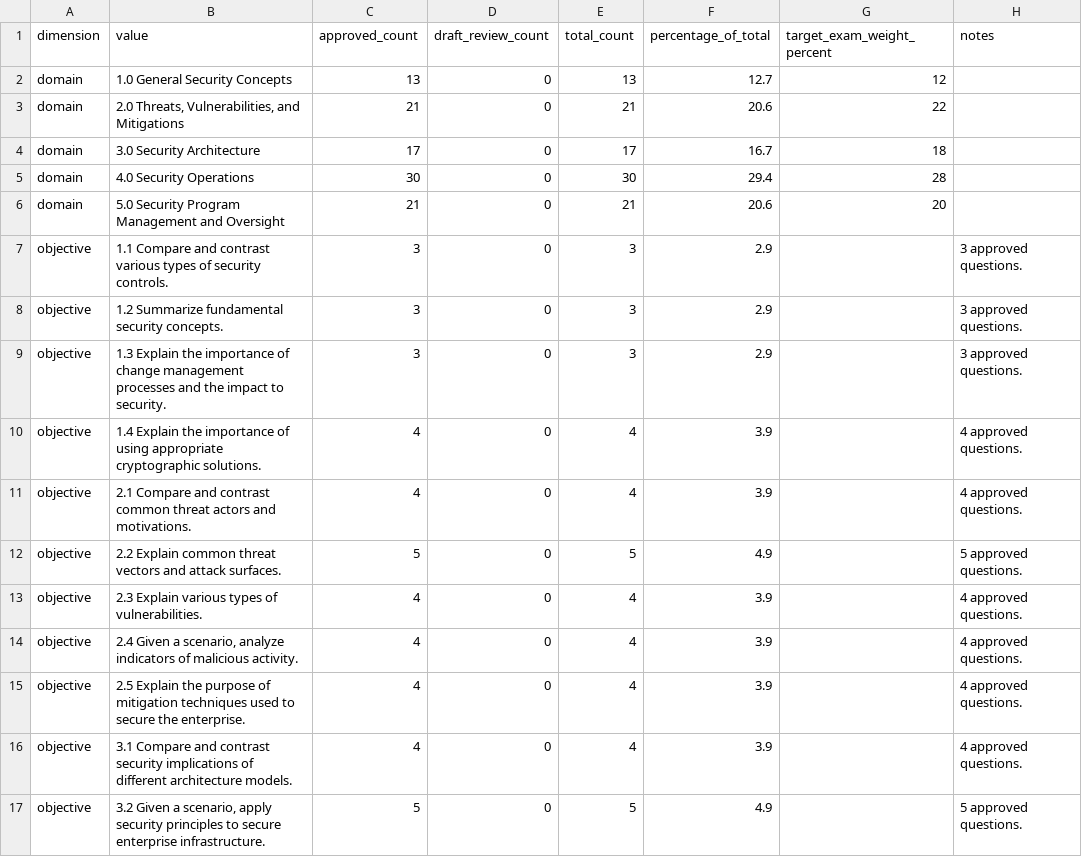
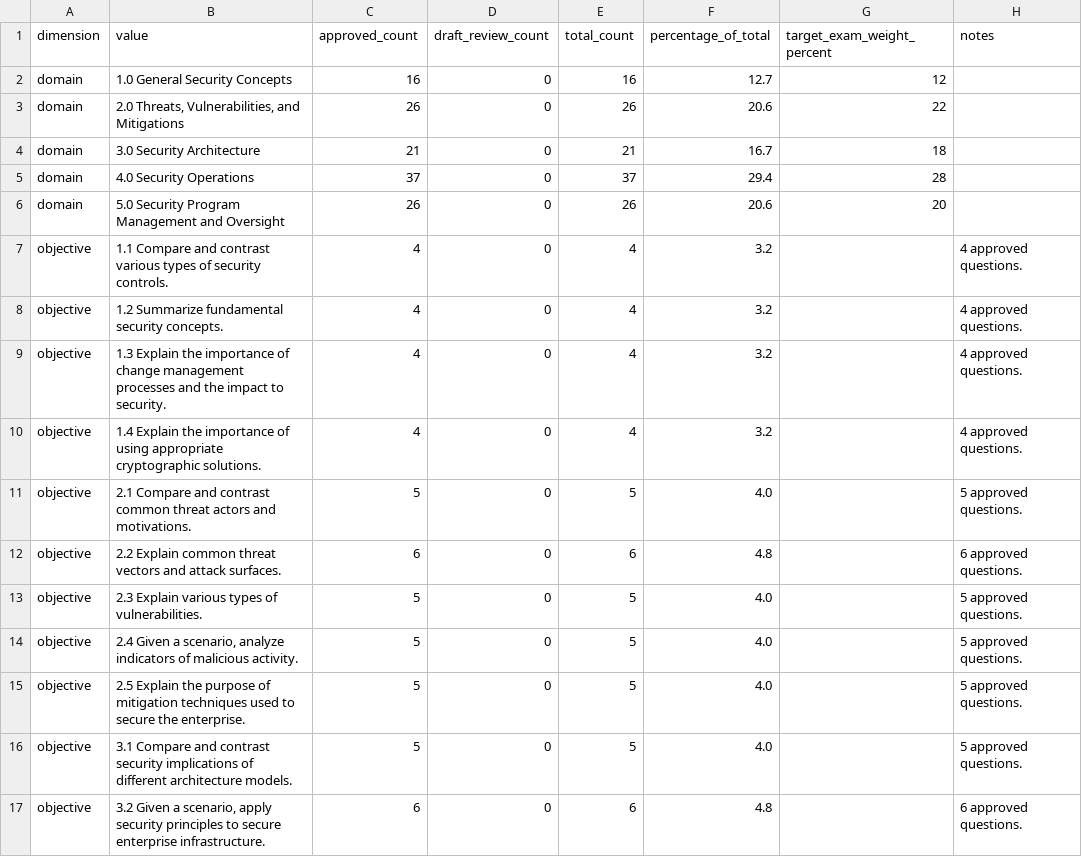
Before and after one commit to SunsetGuardian/certprep, a CSV file: samples/cumulative-coverage-report.csv, drawn as a sheet; only a part is shown; the diff covers the shown part only.

```diff
--- a/samples/cumulative-coverage-report.csv
+++ b/samples/cumulative-coverage-report.csv
@@ -1,17 +1,17 @@
 dimension,value,approved_count,draft_review_count,total_count,percentage_of_total,target_exam_weight_percent,notes
-domain,1.0 General Security Concepts,13,0,13,12.7,12,
-domain,"2.0 Threats, Vulnerabilities, and Mitigations",21,0,21,20.6,22,
-domain,3.0 Security Architecture,17,0,17,16.7,18,
-domain,4.0 Security Operations,30,0,30,29.4,28,
-domain,5.0 Security Program Management and Oversight,21,0,21,20.6,20,
-objective,1.1 Compare and contrast various types of security controls.,3,0,3,2.9,,3 approved questions.
-objective,1.2 Summarize fundamental security concepts.,3,0,3,2.9,,3 approved questions.
-objective,1.3 Explain the importance of change management processes and the impact to security.,3,0,3,2.9,,3 approved questions.
-objective,1.4 Explain the importance of using appropriate cryptographic solutions.,4,0,4,3.9,,4 approved questions.
-objective,2.1 Compare and contrast common threat actors and motivations.,4,0,4,3.9,,4 approved questions.
-objective,2.2 Explain common threat vectors and attack surfaces.,5,0,5,4.9,,5 approved questions.
-objective,2.3 Explain various types of vulnerabilities.,4,0,4,3.9,,4 approved questions.
-objective,"2.4 Given a scenario, analyze indicators of malicious activity.",4,0,4,3.9,,4 approved questions.
-objective,2.5 Explain the purpose of mitigation techniques used to secure the enterprise.,4,0,4,3.9,,4 approved questions.
-objective,3.1 Compare and contrast security implications of different architecture models.,4,0,4,3.9,,4 approved questions.
-objective,"3.2 Given a scenario, apply security principles to secure enterprise infrastructure.",5,0,5,4.9,,5 approved questions.
+domain,1.0 General Security Concepts,16,0,16,12.7,12,
+domain,"2.0 Threats, Vulnerabilities, and Mitigations",26,0,26,20.6,22,
+domain,3.0 Security Architecture,21,0,21,16.7,18,
+domain,4.0 Security Operations,37,0,37,29.4,28,
+domain,5.0 Security Program Management and Oversight,26,0,26,20.6,20,
+objective,1.1 Compare and contrast various types of security controls.,4,0,4,3.2,,4 approved questions.
+objective,1.2 Summarize fundamental security concepts.,4,0,4,3.2,,4 approved questions.
+objective,1.3 Explain the importance of change management processes and the impact to security.,4,0,4,3.2,,4 approved questions.
+objective,1.4 Explain the importance of using appropriate cryptographic solutions.,4,0,4,3.2,,4 approved questions.
+objective,2.1 Compare and contrast common threat actors and motivations.,5,0,5,4.0,,5 approved questions.
+objective,2.2 Explain common threat vectors and attack surfaces.,6,0,6,4.8,,6 approved questions.
+objective,2.3 Explain various types of vulnerabilities.,5,0,5,4.0,,5 approved questions.
+objective,"2.4 Given a scenario, analyze indicators of malicious activity.",5,0,5,4.0,,5 approved questions.
+objective,2.5 Explain the purpose of mitigation techniques used to secure the enterprise.,5,0,5,4.0,,5 approved questions.
+objective,3.1 Compare and contrast security implications of different architecture models.,5,0,5,4.0,,5 approved questions.
+objective,"3.2 Given a scenario, apply security principles to secure enterprise infrastructure.",6,0,6,4.8,,6 approved questions.
```
Also changed, not shown: 91 edited cells elsewhere in this file, 5 other files.
